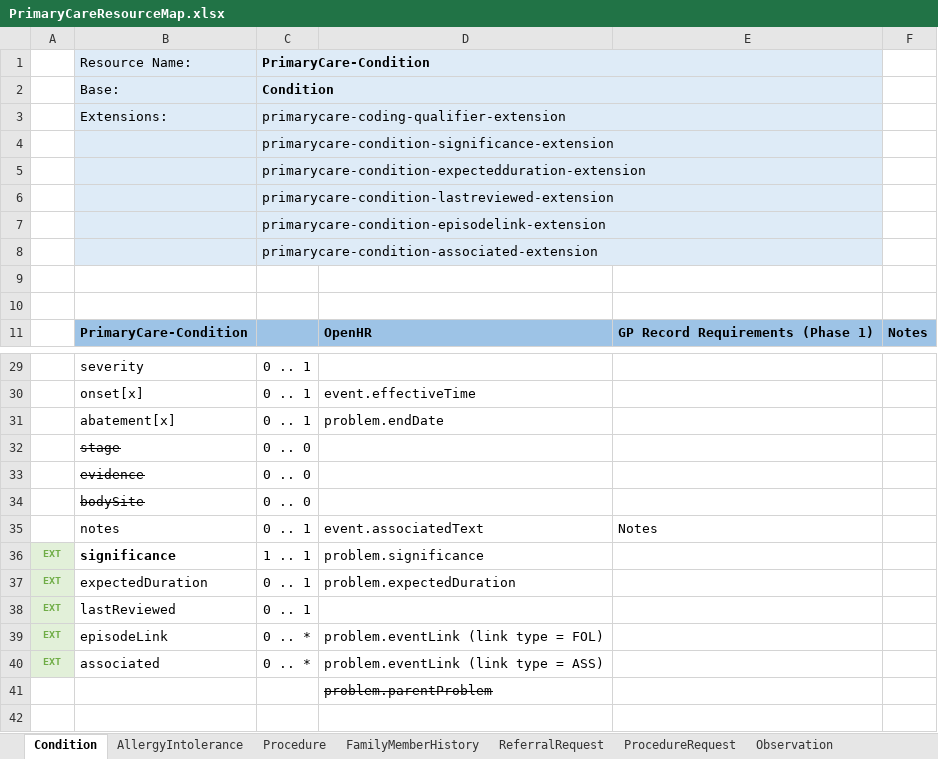
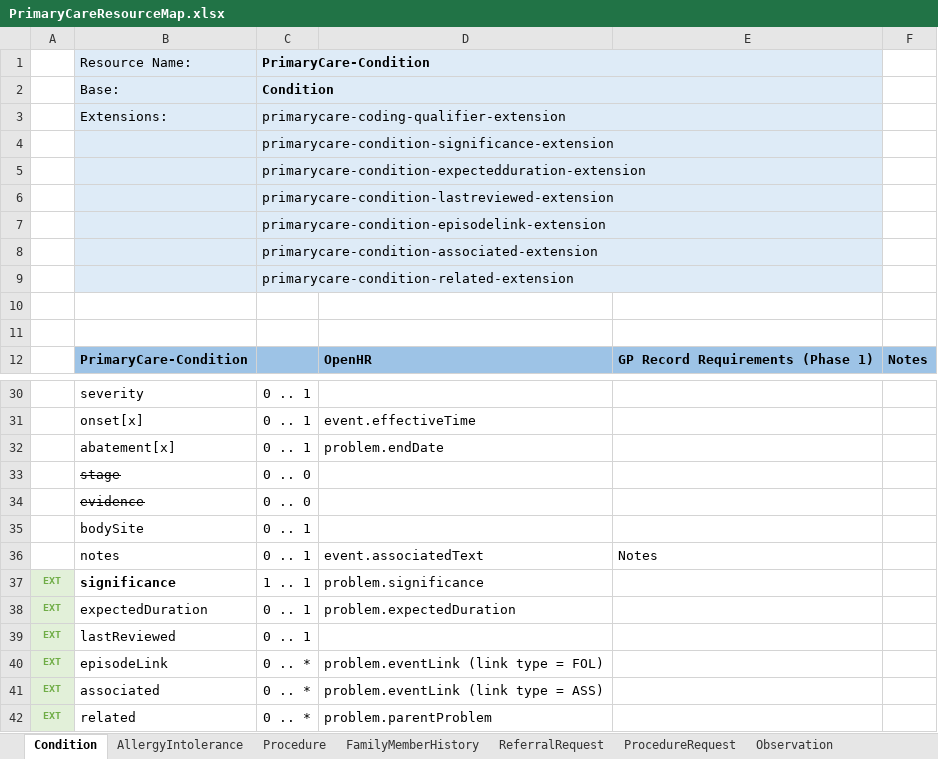
Before and after one commit to endeavourhealth/FHIR-Profiles, an Excel workbook: Docs/PrimaryCareResourceMap.xlsx, sheet Condition, drawn as a sheet; only a part is shown, gaps mark what is left out; values as stored, in another font and other column widths than the file's, no borders; removed rows and columns are numbered as before the commit, all else as after; the diff names each change by its address in the sheet, - before the commit and + after, or states it on an @@ line.

```diff
--- a/Docs/PrimaryCareResourceMap.xlsx (sheet Condition)
+++ b/Docs/PrimaryCareResourceMap.xlsx (sheet Condition)
+row 9:  |  | primarycare-condition-related-extension
-B35 strikethrough: on
+B35 strikethrough: off
-C35: 0 .. 0
+C35: 0 .. 1
-row 41:  |  |  | problem.parentProblem
+row 42: EXT | related | 0 .. * | problem.parentProblem
```
Also changed, not shown: sheet MedicationOrder, sheet ReferralRequest, sheet AllergyIntolerance, 1 other file.
